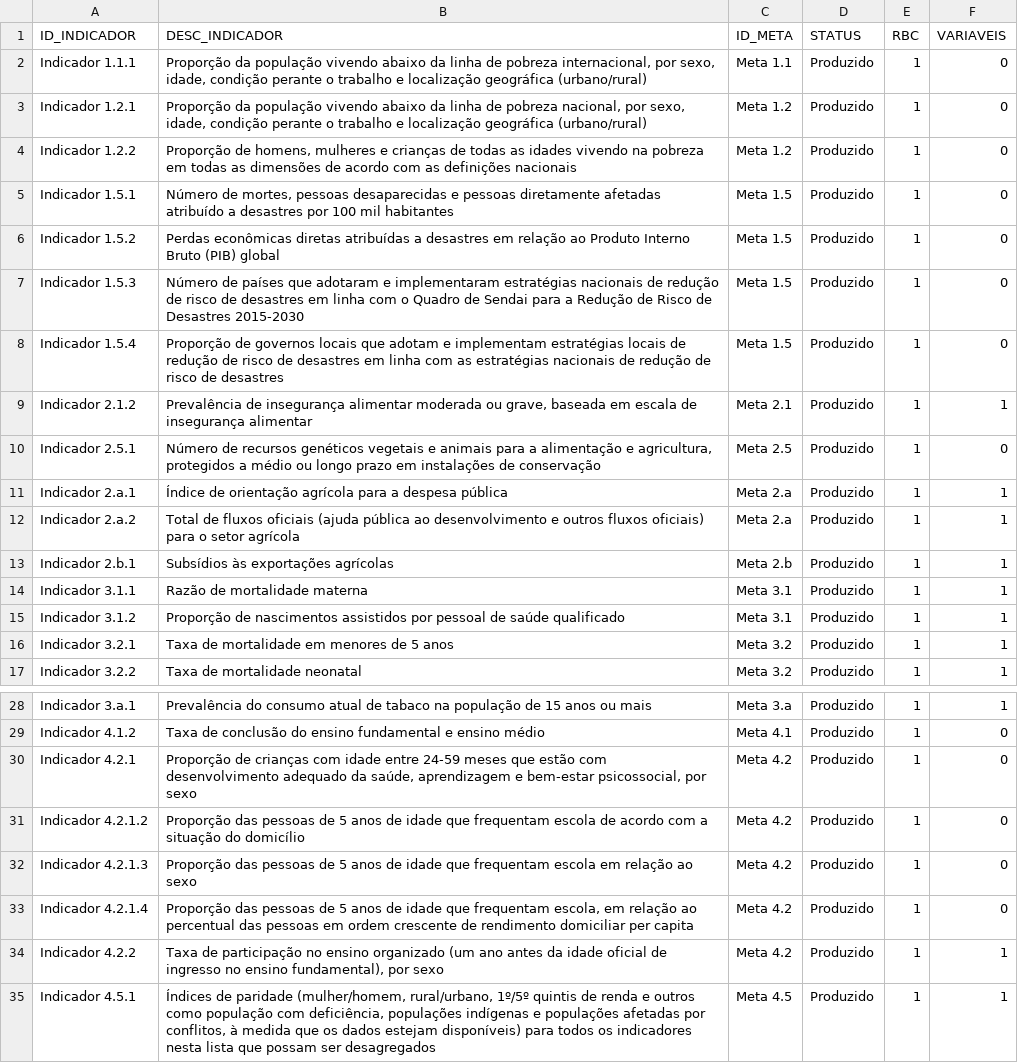
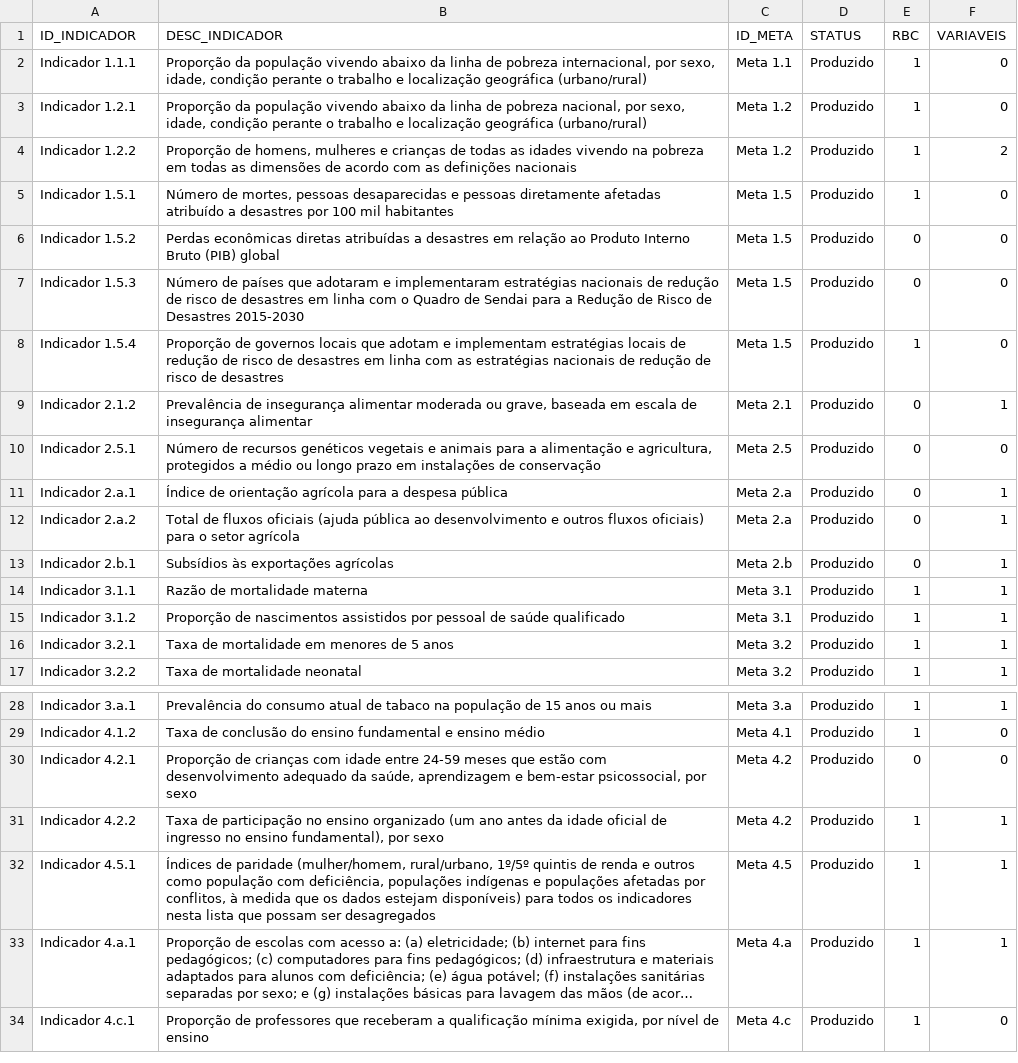
Before and after one commit to wmodanez/dash-ods, a CSV file: db/indicadores.csv, drawn as a sheet; only a part is shown, gaps mark what is left out; the shorter side is filled out with more unchanged rows; long unchanged cells end in ….

Commit message:
Atualizar valores de RBC e variáveis em indicadores de diferentes metas

```diff
--- a/db/indicadores.csv
+++ b/db/indicadores.csv
@@ -3,12 +3,12 @@ Indicador 1.1.1;Proporção da população vivendo abaixo da linha de pobreza in
 Indicador 1.2.1;Proporção da população vivendo abaixo da linha de pobreza nacional, por sexo, idade, condição perante o trabalho e localização geográfica (urbano/rural);Meta 1.2;Produzido;1;0
-Indicador 1.2.2;Proporção de homens, mulheres e crianças de todas as idades vivendo na pobreza em todas as dimensões de acordo com as definições nacionais;Meta 1.2;Produzido;1;0
+Indicador 1.2.2;Proporção de homens, mulheres e crianças de todas as idades vivendo na pobreza em todas as dimensões de acordo com as definições nacionais;Meta 1.2;Produzido;1;2
 Indicador 1.5.1;Número de mortes, pessoas desaparecidas e pessoas diretamente afetadas atribuído a desastres por 100 mil habitantes;Meta 1.5;Produzido;1;0
-Indicador 1.5.2;Perdas econômicas diretas atribuídas a desastres em relação ao Produto Interno Bruto (PIB) global;Meta 1.5;Produzido;1;0
-Indicador 1.5.3;Número de países que adotaram e implementaram estratégias nacionais de redução de risco de desastres em linha com o Quadro de Sendai para a Redução de Risco de Desastres 2015-2030;Meta 1.5;Produzido;1;0
+Indicador 1.5.2;Perdas econômicas diretas atribuídas a desastres em relação ao Produto Interno Bruto (PIB) global;Meta 1.5;Produzido;0;0
+Indicador 1.5.3;Número de países que adotaram e implementaram estratégias nacionais de redução de risco de desastres em linha com o Quadro de Sendai para a Redução de Risco de Desastres 2015-2030;Meta 1.5;Produzido;0;0
 Indicador 1.5.4;Proporção de governos locais que adotam e implementam estratégias locais de redução de risco de desastres em linha com as estratégias nacionais de redução de risco de desastres;Meta 1.5;Produzido;1;0
-Indicador 2.1.2;Prevalência de insegurança alimentar moderada ou grave, baseada em escala de insegurança alimentar;Meta 2.1;Produzido;1;1
-Indicador 2.5.1;Número de recursos genéticos vegetais e animais para a alimentação e agricultura, protegidos a médio ou longo prazo em instalações de conservação;Meta 2.5;Produzido;1;0
-Indicador 2.a.1;Índice de orientação agrícola para a despesa pública;Meta 2.a;Produzido;1;1
-Indicador 2.a.2;Total de fluxos oficiais (ajuda pública ao desenvolvimento e outros fluxos oficiais) para o setor agrícola;Meta 2.a;Produzido;1;1
-Indicador 2.b.1;Subsídios às exportações agrícolas;Meta 2.b;Produzido;1;1
+Indicador 2.1.2;Prevalência de insegurança alimentar moderada ou grave, baseada em escala de insegurança alimentar;Meta 2.1;Produzido;0;1
+Indicador 2.5.1;Número de recursos genéticos vegetais e animais para a alimentação e agricultura, protegidos a médio ou longo prazo em instalações de conservação;Meta 2.5;Produzido;0;0
+Indicador 2.a.1;Índice de orientação agrícola para a despesa pública;Meta 2.a;Produzido;0;1
+Indicador 2.a.2;Total de fluxos oficiais (ajuda pública ao desenvolvimento e outros fluxos oficiais) para o setor agrícola;Meta 2.a;Produzido;0;1
+Indicador 2.b.1;Subsídios às exportações agrícolas;Meta 2.b;Produzido;0;1
 Indicador 3.1.1;Razão de mortalidade materna;Meta 3.1;Produzido;1;1
@@ -29,6 +29,3 @@ Indicador 3.a.1;Prevalência do consumo atual de tabaco na população de 15 ano
 Indicador 4.1.2;Taxa de conclusão do ensino fundamental e ensino médio;Meta 4.1;Produzido;1;0
-Indicador 4.2.1;Proporção de crianças com idade entre 24-59 meses que estão com desenvolvimento adequado da saúde, aprendizagem e bem-estar psicossocial, por sexo;Meta 4.2;Produzido;1;0
-Indicador 4.2.1.2;Proporção das pessoas de 5 anos de idade que frequentam escola de acordo com a situação do domicílio;Meta 4.2;Produzido;1;0
-Indicador 4.2.1.3;Proporção das pessoas de 5 anos de idade que frequentam escola em relação ao sexo;Meta 4.2;Produzido;1;0
-Indicador 4.2.1.4;Proporção das pessoas de 5 anos de idade que frequentam escola, em relação ao percentual das pessoas em ordem crescente de rendimento domiciliar per capita;Meta 4.2;Produzido;1;0
+Indicador 4.2.1;Proporção de crianças com idade entre 24-59 meses que estão com desenvolvimento adequado da saúde, aprendizagem e bem-estar psicossocial, por sexo;Meta 4.2;Produzido;0;0
 Indicador 4.2.2;Taxa de participação no ensino organizado (um ano antes da idade oficial de ingresso no ensino fundamental), por sexo;Meta 4.2;Produzido;1;1
```
